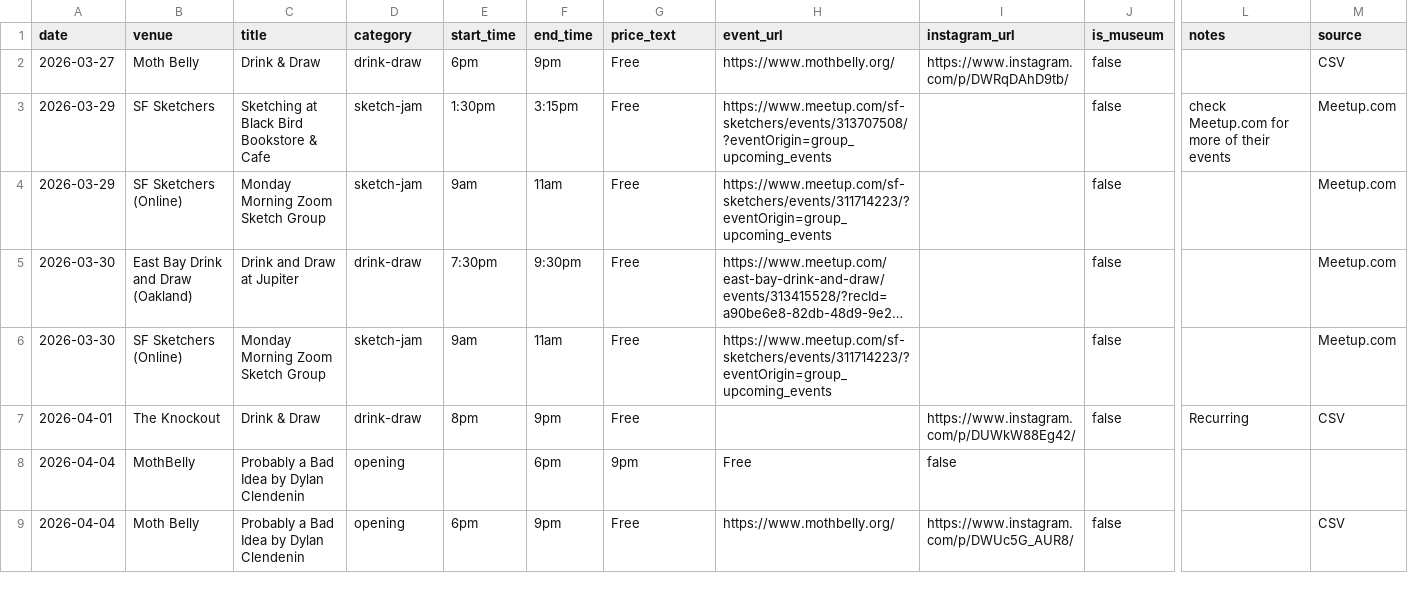
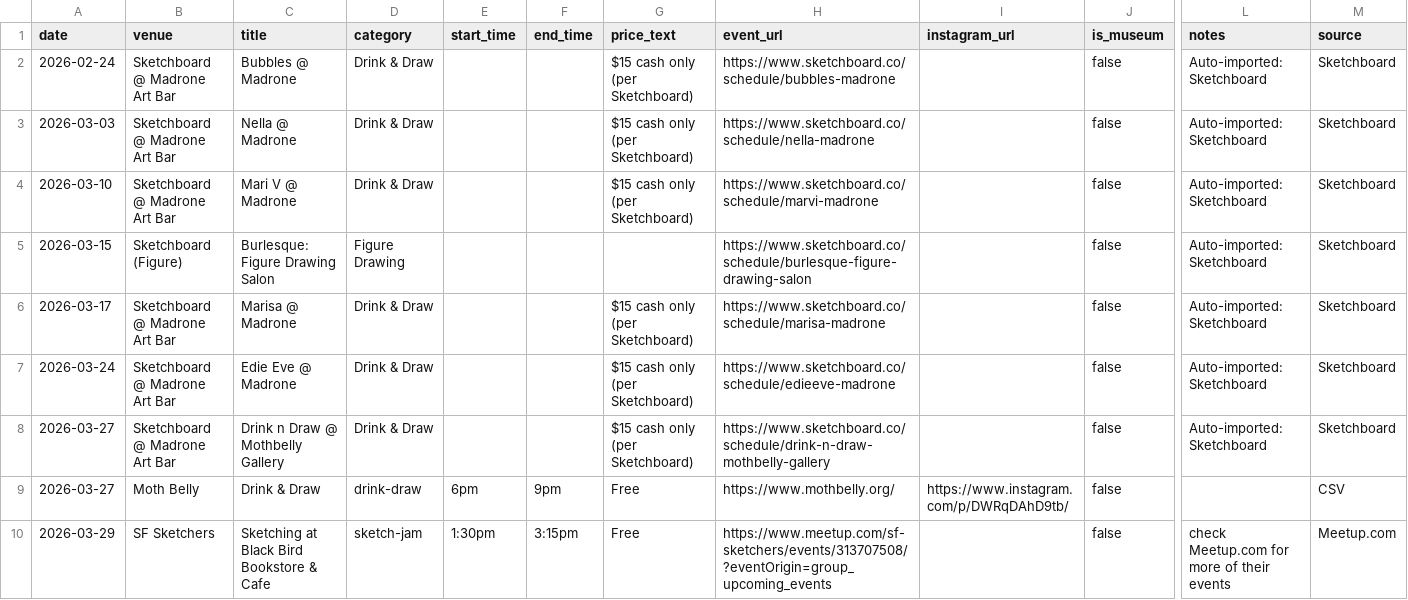
Before and after one commit to obstacleb/artlinks-data, a CSV file: events.csv, drawn as a sheet; only a part is shown, gaps mark what is left out; the shorter side is filled out with more unchanged rows; long unchanged cells end in …; rows hold the shown columns only; the diff covers the shown part only; the diff names each change by its address in the sheet, - before the commit and + after, or states it on an @@ line.

Commit message:
Auto-import Sketchboard Drink & Draw

```diff
--- a/events.csv
+++ b/events.csv
+row 2: 2026-02-24 | Sketchboard @ Madrone Art Bar | Bubbles @ Madrone | Drink & Draw |  |  | $15 cash only (per Sketchboard) | https://www.sketchboard.co/schedule/bubbles-madrone |  | false | Auto-imported: Sketchboard | Sketchboard
+row 3: 2026-03-03 | Sketchboard @ Madrone Art Bar | Nella @ Madrone | Drink & Draw |  |  | $15 cash only (per Sketchboard) | https://www.sketchboard.co/schedule/nella-madrone |  | false | Auto-imported: Sketchboard | Sketchboard
+row 4: 2026-03-10 | Sketchboard @ Madrone Art Bar | Mari V @ Madrone | Drink & Draw |  |  | $15 cash only (per Sketchboard) | https://www.sketchboard.co/schedule/marvi-madrone |  | false | Auto-imported: Sketchboard | Sketchboard
+row 5: 2026-03-15 | Sketchboard (Figure) | Burlesque: Figure Drawing Salon | Figure Drawing |  |  |  | https://www.sketchboard.co/schedule/burlesque-figure-drawing-salon |  | false | Auto-imported: Sketchboard | Sketchboard
+row 6: 2026-03-17 | Sketchboard @ Madrone Art Bar | Marisa @ Madrone | Drink & Draw |  |  | $15 cash only (per Sketchboard) | https://www.sketchboard.co/schedule/marisa-madrone |  | false | Auto-imported: Sketchboard | Sketchboard
+row 7: 2026-03-24 | Sketchboard @ Madrone Art Bar | Edie Eve @ Madrone | Drink & Draw |  |  | $15 cash only (per Sketchboard) | https://www.sketchboard.co/schedule/edieeve-madrone |  | false | Auto-imported: Sketchboard | Sketchboard
+row 8: 2026-03-27 | Sketchboard @ Madrone Art Bar | Drink n Draw @ Mothbelly Gallery | Drink & Draw |  |  | $15 cash only (per Sketchboard) | https://www.sketchboard.co/schedule/drink-n-draw-mothbelly-gallery |  | false | Auto-imported: Sketchboard | Sketchboard
```
Also changed, not shown: 12 added rows elsewhere in this file, 1 other file.
